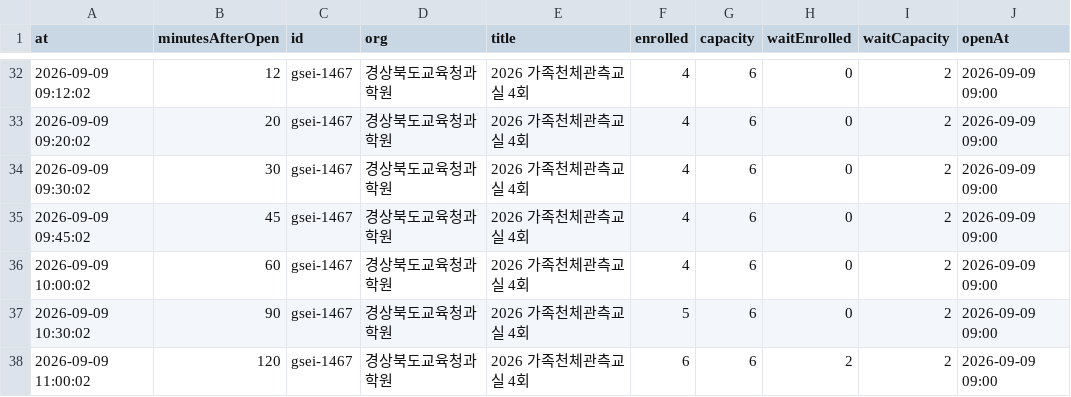
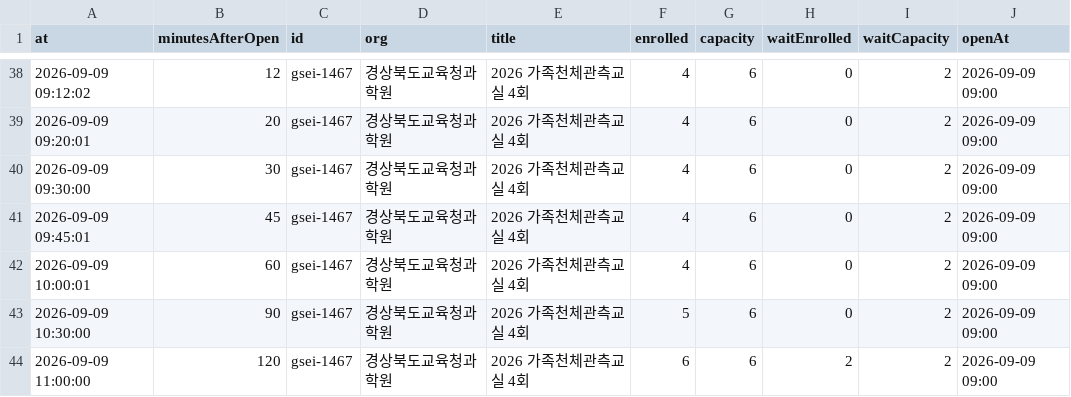
Before and after one commit to kukheehan98-lgtm/p_landing_p, a CSV file: pohang-ontime/data/fill-log.csv, drawn as a sheet; only a part is shown, gaps mark what is left out; the diff covers the shown part only.

Commit message:
Log how fast 2026-09-09 09:00 filled up

```diff
--- a/pohang-ontime/data/fill-log.csv
+++ b/pohang-ontime/data/fill-log.csv
@@ -32,7 +38,7 @@ at,minutesAfterOpen,id,org,title,enrolled,capacity,waitEnrolled,waitCapacity,ope
 2026-09-09 09:12:02,12,gsei-1467,경상북도교육청과학원,2026 가족천체관측교실 4회,4,6,0,2,2026-09-09 09:00
-2026-09-09 09:20:02,20,gsei-1467,경상북도교육청과학원,2026 가족천체관측교실 4회,4,6,0,2,2026-09-09 09:00
-2026-09-09 09:30:02,30,gsei-1467,경상북도교육청과학원,2026 가족천체관측교실 4회,4,6,0,2,2026-09-09 09:00
-2026-09-09 09:45:02,45,gsei-1467,경상북도교육청과학원,2026 가족천체관측교실 4회,4,6,0,2,2026-09-09 09:00
-2026-09-09 10:00:02,60,gsei-1467,경상북도교육청과학원,2026 가족천체관측교실 4회,4,6,0,2,2026-09-09 09:00
-2026-09-09 10:30:02,90,gsei-1467,경상북도교육청과학원,2026 가족천체관측교실 4회,5,6,0,2,2026-09-09 09:00
-2026-09-09 11:00:02,120,gsei-1467,경상북도교육청과학원,2026 가족천체관측교실 4회,6,6,2,2,2026-09-09 09:00
+2026-09-09 09:20:01,20,gsei-1467,경상북도교육청과학원,2026 가족천체관측교실 4회,4,6,0,2,2026-09-09 09:00
+2026-09-09 09:30:00,30,gsei-1467,경상북도교육청과학원,2026 가족천체관측교실 4회,4,6,0,2,2026-09-09 09:00
+2026-09-09 09:45:01,45,gsei-1467,경상북도교육청과학원,2026 가족천체관측교실 4회,4,6,0,2,2026-09-09 09:00
+2026-09-09 10:00:01,60,gsei-1467,경상북도교육청과학원,2026 가족천체관측교실 4회,4,6,0,2,2026-09-09 09:00
+2026-09-09 10:30:00,90,gsei-1467,경상북도교육청과학원,2026 가족천체관측교실 4회,5,6,0,2,2026-09-09 09:00
+2026-09-09 11:00:00,120,gsei-1467,경상북도교육청과학원,2026 가족천체관측교실 4회,6,6,2,2,2026-09-09 09:00
```
Also changed, not shown: 6 added rows and 13 moved rows elsewhere in this file.
